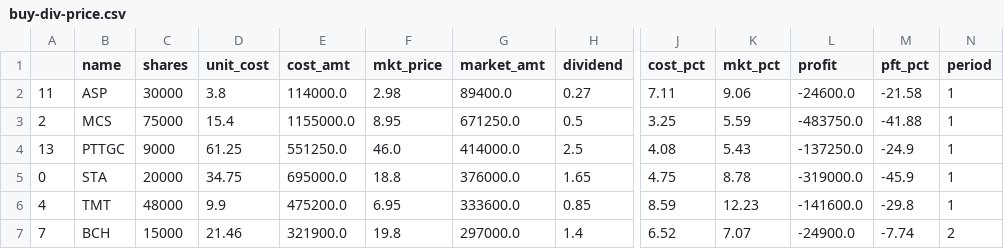
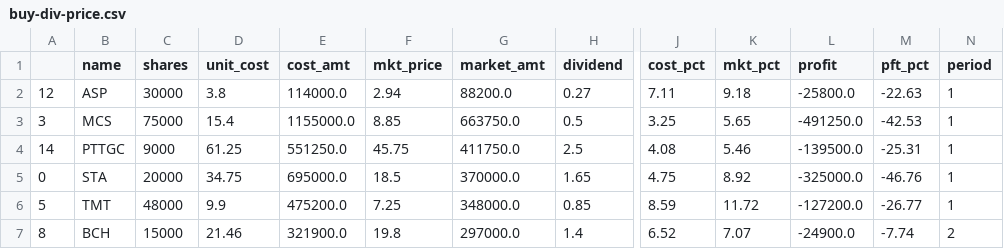
Before and after one commit to santimcs/A8, a CSV file: Data/buy-div-price.csv, drawn as a sheet; only a part is shown, gaps mark what is left out; the diff covers the shown part only; the diff names each change by its address in the sheet, - before the commit and + after, or states it on an @@ line.

```diff
--- a/Data/buy-div-price.csv
+++ b/Data/buy-div-price.csv
-A2: 11
+A2: 12
-F2 (mkt_price): 2.98
+F2 (mkt_price): 2.94
-G2 (market_amt): 89400.0
+G2 (market_amt): 88200.0
-K2 (mkt_pct): 9.06
+K2 (mkt_pct): 9.18
-L2 (profit): -24600.0
+L2 (profit): -25800.0
-M2 (pft_pct): -21.58
+M2 (pft_pct): -22.63
-A3: 2
+A3: 3
-F3 (mkt_price): 8.95
+F3 (mkt_price): 8.85
-G3 (market_amt): 671250.0
+G3 (market_amt): 663750.0
-K3 (mkt_pct): 5.59
+K3 (mkt_pct): 5.65
-L3 (profit): -483750.0
+L3 (profit): -491250.0
-M3 (pft_pct): -41.88
+M3 (pft_pct): -42.53
-A4: 13
+A4: 14
-F4 (mkt_price): 46.0
+F4 (mkt_price): 45.75
-G4 (market_amt): 414000.0
+G4 (market_amt): 411750.0
-K4 (mkt_pct): 5.43
+K4 (mkt_pct): 5.46
-L4 (profit): -137250.0
+L4 (profit): -139500.0
-M4 (pft_pct): -24.9
+M4 (pft_pct): -25.31
-F5 (mkt_price): 18.8
+F5 (mkt_price): 18.5
-G5 (market_amt): 376000.0
+G5 (market_amt): 370000.0
-K5 (mkt_pct): 8.78
+K5 (mkt_pct): 8.92
-L5 (profit): -319000.0
+L5 (profit): -325000.0
-M5 (pft_pct): -45.9
+M5 (pft_pct): -46.76
-A6: 4
+A6: 5
-F6 (mkt_price): 6.95
+F6 (mkt_price): 7.25
-G6 (market_amt): 333600.0
+G6 (market_amt): 348000.0
-K6 (mkt_pct): 12.23
+K6 (mkt_pct): 11.72
-L6 (profit): -141600.0
+L6 (profit): -127200.0
-M6 (pft_pct): -29.8
+M6 (pft_pct): -26.77
-A7: 7
+A7: 8
```
Also changed, not shown: 3 added rows, 2 removed rows and 103 edited cells elsewhere in this file, Data/5-day-average.csv, Data/dailies.csv, 41 other files.
